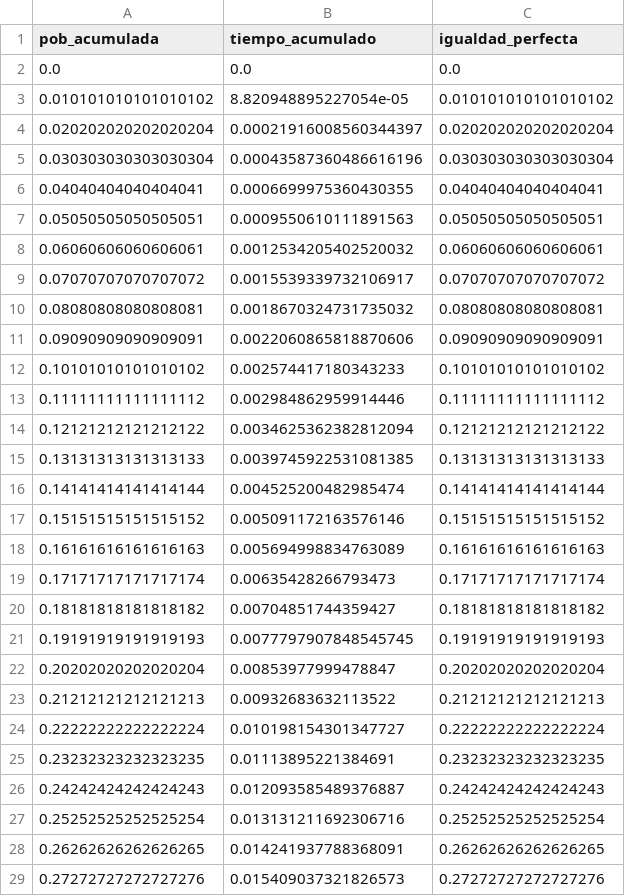
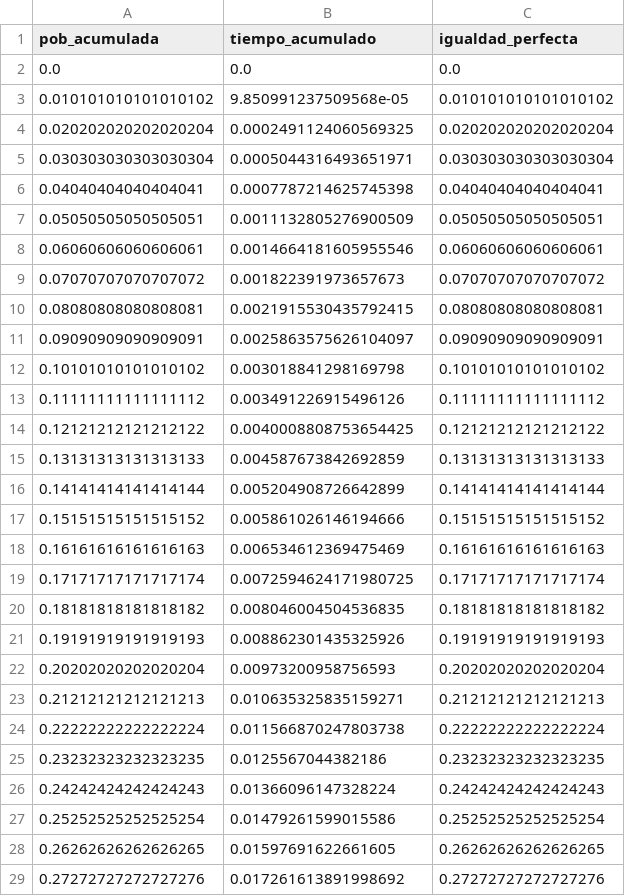
Before and after one commit to leruizdelavegat-max/proyecto-acceso-salud, a CSV file: data/outputs/curva_lorenz.csv, drawn as a sheet; only a part is shown; the diff covers the shown part only.

```diff
--- a/data/outputs/curva_lorenz.csv
+++ b/data/outputs/curva_lorenz.csv
@@ -2,28 +2,28 @@
 0.0,0.0,0.0
-0.010101010101010102,8.820948895227054e-05,0.010101010101010102
-0.020202020202020204,0.00021916008560344397,0.020202020202020204
-0.030303030303030304,0.00043587360486616196,0.030303030303030304
-0.04040404040404041,0.0006699975360430355,0.04040404040404041
-0.05050505050505051,0.0009550610111891563,0.05050505050505051
-0.06060606060606061,0.0012534205402520032,0.06060606060606061
-0.07070707070707072,0.0015539339732106917,0.07070707070707072
-0.08080808080808081,0.0018670324731735032,0.08080808080808081
-0.09090909090909091,0.0022060865818870606,0.09090909090909091
-0.10101010101010102,0.002574417180343233,0.10101010101010102
-0.11111111111111112,0.002984862959914446,0.11111111111111112
-0.12121212121212122,0.0034625362382812094,0.12121212121212122
-0.13131313131313133,0.0039745922531081385,0.13131313131313133
-0.14141414141414144,0.004525200482985474,0.14141414141414144
-0.15151515151515152,0.005091172163576146,0.15151515151515152
-0.16161616161616163,0.005694998834763089,0.16161616161616163
-0.17171717171717174,0.00635428266793473,0.17171717171717174
-0.18181818181818182,0.00704851744359427,0.18181818181818182
-0.19191919191919193,0.0077797907848545745,0.19191919191919193
-0.20202020202020204,0.00853977999478847,0.20202020202020204
-0.21212121212121213,0.00932683632113522,0.21212121212121213
-0.22222222222222224,0.010198154301347727,0.22222222222222224
-0.23232323232323235,0.01113895221384691,0.23232323232323235
-0.24242424242424243,0.012093585489376887,0.24242424242424243
-0.25252525252525254,0.013131211692306716,0.25252525252525254
-0.26262626262626265,0.014241937788368091,0.26262626262626265
-0.27272727272727276,0.015409037321826573,0.27272727272727276
+0.010101010101010102,9.850991237509568e-05,0.010101010101010102
+0.020202020202020204,0.0002491124060569325,0.020202020202020204
+0.030303030303030304,0.0005044316493651971,0.030303030303030304
+0.04040404040404041,0.0007787214625745398,0.04040404040404041
+0.05050505050505051,0.0011132805276900509,0.05050505050505051
+0.06060606060606061,0.0014664181605955546,0.06060606060606061
+0.07070707070707072,0.001822391973657673,0.07070707070707072
+0.08080808080808081,0.0021915530435792415,0.08080808080808081
+0.09090909090909091,0.0025863575626104097,0.09090909090909091
+0.10101010101010102,0.003018841298169798,0.10101010101010102
+0.11111111111111112,0.003491226915496126,0.11111111111111112
+0.12121212121212122,0.0040008808753654425,0.12121212121212122
+0.13131313131313133,0.004587673842692859,0.13131313131313133
+0.14141414141414144,0.005204908726642899,0.14141414141414144
+0.15151515151515152,0.005861026146194666,0.15151515151515152
+0.16161616161616163,0.006534612369475469,0.16161616161616163
+0.17171717171717174,0.0072594624171980725,0.17171717171717174
+0.18181818181818182,0.008046004504536835,0.18181818181818182
+0.19191919191919193,0.008862301435325926,0.19191919191919193
+0.20202020202020204,0.00973200958756593,0.20202020202020204
+0.21212121212121213,0.010635325835159271,0.21212121212121213
+0.22222222222222224,0.011566870247803738,0.22222222222222224
+0.23232323232323235,0.0125567044382186,0.23232323232323235
+0.24242424242424243,0.01366096147328224,0.24242424242424243
+0.25252525252525254,0.01479261599015586,0.25252525252525254
+0.26262626262626265,0.01597691622661605,0.26262626262626265
+0.27272727272727276,0.017261613891998692,0.27272727272727276
```
Also changed, not shown: 72 edited cells elsewhere in this file, data/outputs/acceso_ponderado_distrito.csv, data/outputs/acceso_ponderado_provincia.csv, 45 other files.
